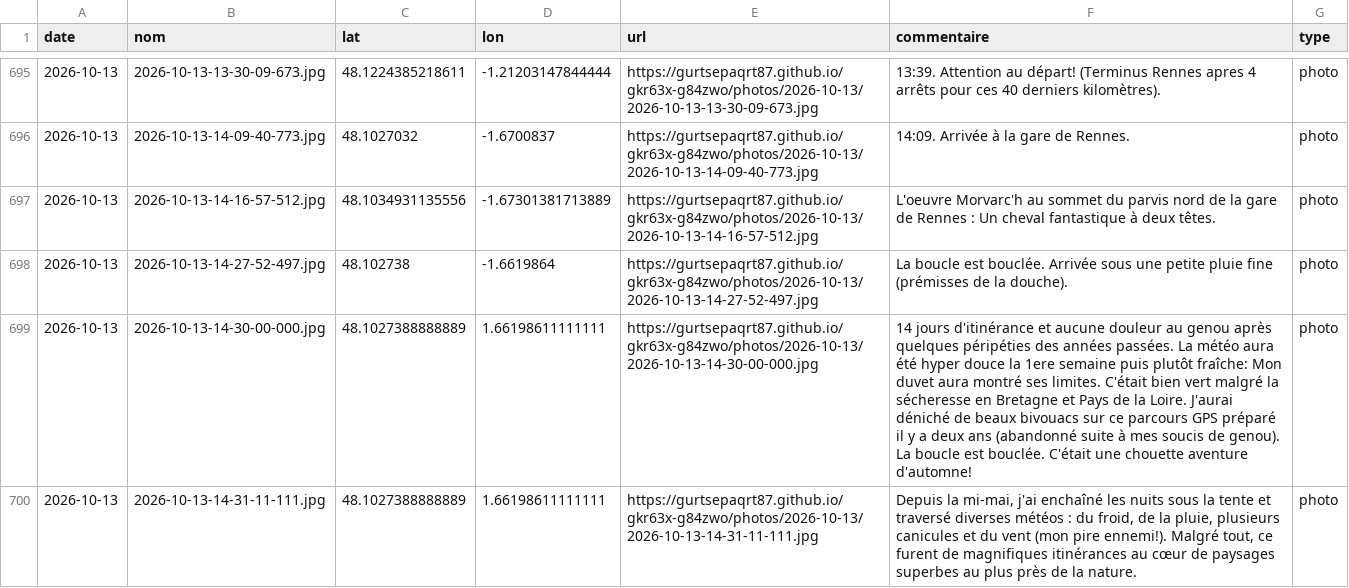
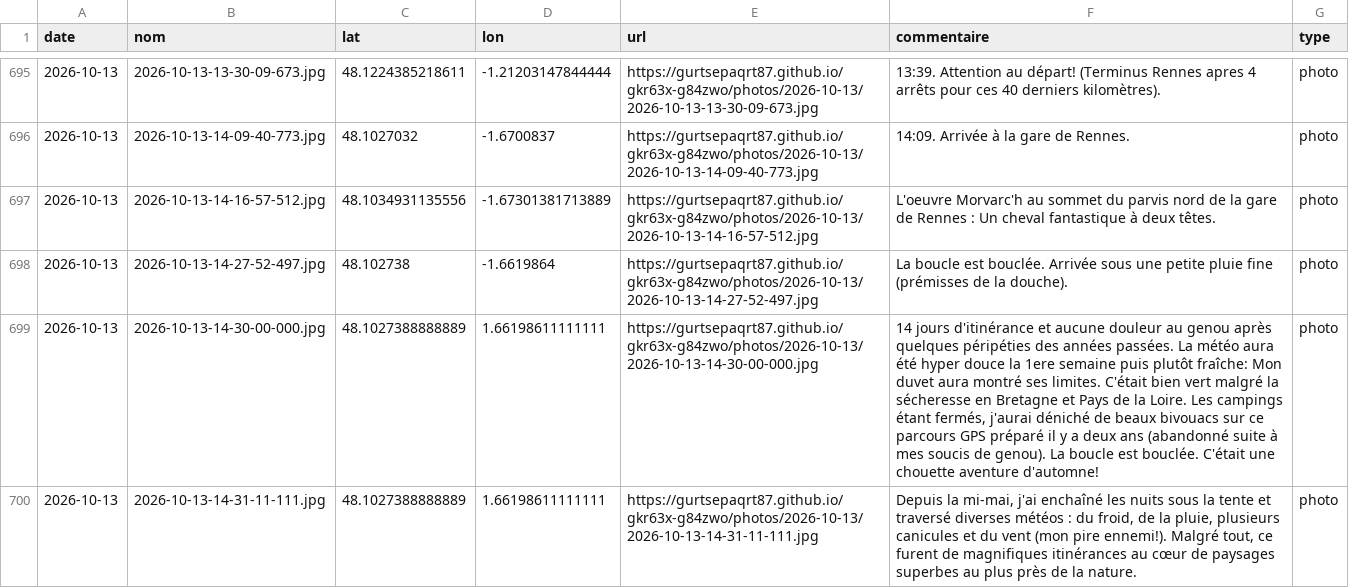
Before and after one commit to gurtsepaqrt87/bivouac, a CSV file: photos.csv, drawn as a sheet; only a part is shown, gaps mark what is left out; the diff names each change by its address in the sheet, - before the commit and + after, or states it on an @@ line.

Commit message:
commentaire 2026-10-13-14-30-00-000 (2026-10-13)

```diff
--- a/photos.csv
+++ b/photos.csv
-F699 (commentaire): …la Loire. J'aurai déniché de…
+F699 (commentaire): …la Loire. Les campings étant fermés, j'aurai déniché de…
```
